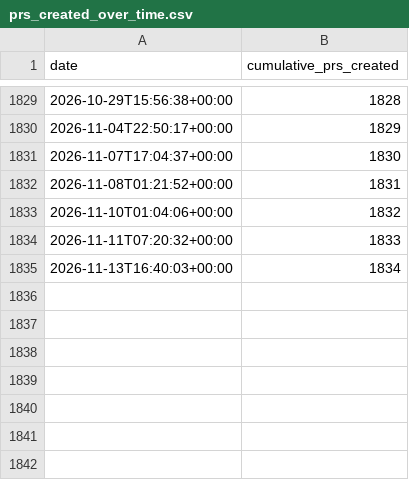
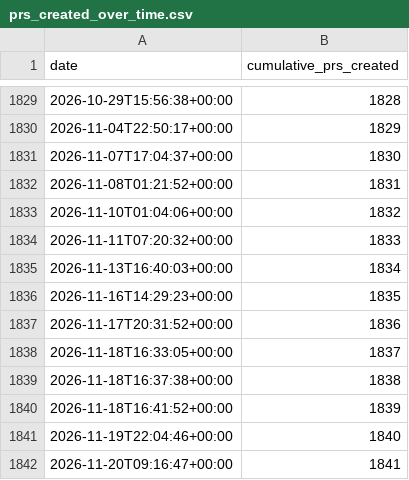
Before and after one commit to MultiQC/stats, a CSV file: data/prs_created_over_time.csv, drawn as a sheet; only a part is shown, gaps mark what is left out.

```diff
--- a/data/prs_created_over_time.csv
+++ b/data/prs_created_over_time.csv
@@ -1835 +1835,8 @@ date,cumulative_prs_created
 2026-11-13T16:40:03+00:00,1834
+2026-11-16T14:29:23+00:00,1835
+2026-11-17T20:31:52+00:00,1836
+2026-11-18T16:33:05+00:00,1837
+2026-11-18T16:37:38+00:00,1838
+2026-11-18T16:41:52+00:00,1839
+2026-11-19T22:04:46+00:00,1840
+2026-11-20T09:16:47+00:00,1841
```
Also changed, not shown: data/issues_created_over_time.csv, data/issues_monthly_new.csv, 19 other files.
